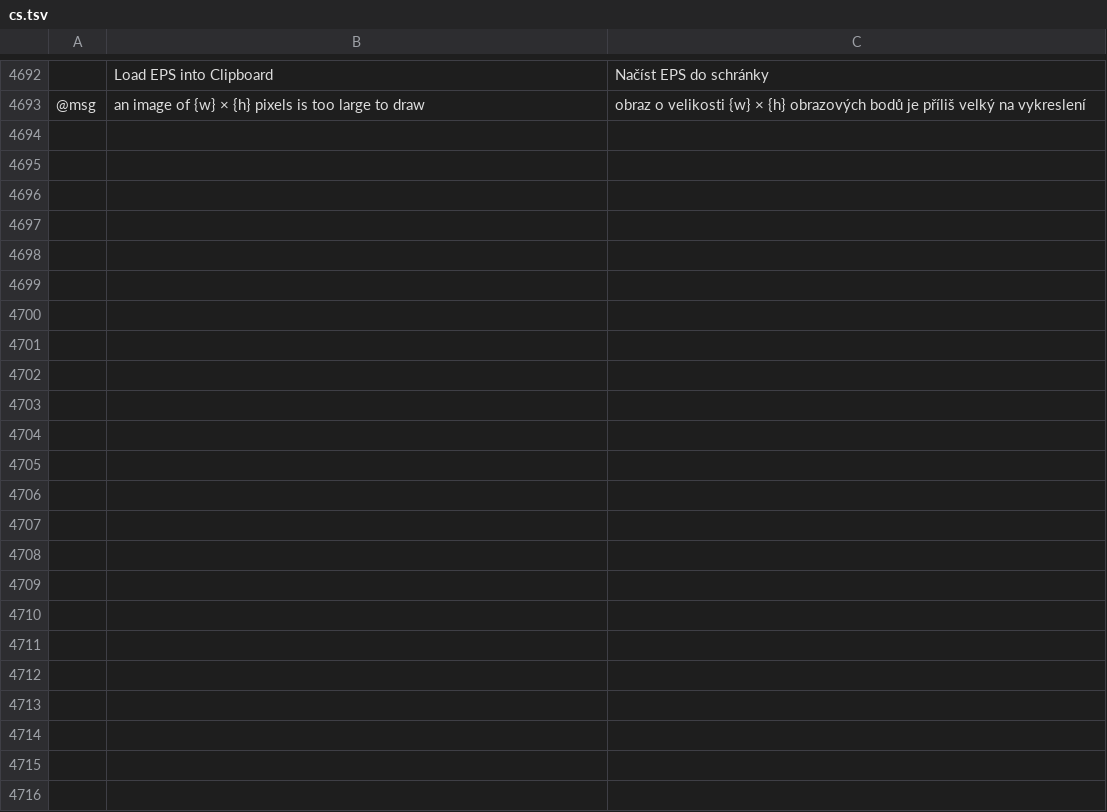
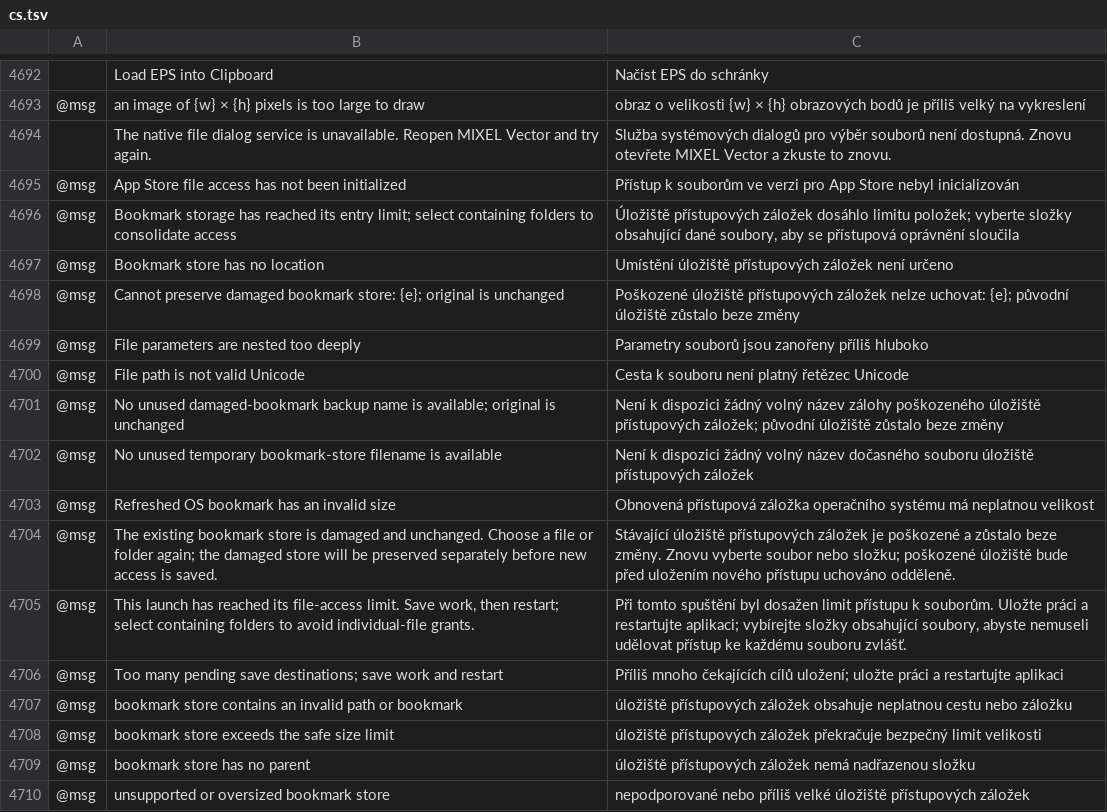
Before and after one commit to jangopeopleV2/mixel-vector, a TSV file: crates/ui-egui/src/i18n/cs.tsv, drawn as a sheet; only a part is shown, gaps mark what is left out; the diff names each change by its address in the sheet, - before the commit and + after, or states it on an @@ line.

```diff
--- a/crates/ui-egui/src/i18n/cs.tsv
+++ b/crates/ui-egui/src/i18n/cs.tsv
+row 4694:  | The native file dialog service is unavailable. Reopen MIXEL Vector and try again. | Služba systémových dialogů pro výběr souborů není dostupná. Znovu otevřete MIXEL Vector a zkuste to znovu.
+row 4695: @msg | App Store file access has not been initialized | Přístup k souborům ve verzi pro App Store nebyl inicializován
+row 4696: @msg | Bookmark storage has reached its entry limit; select containing folders to consolidate access | Úložiště přístupových záložek dosáhlo limitu položek; vyberte složky obsahující dané soubory, aby se přístupová oprávnění sloučila
+row 4697: @msg | Bookmark store has no location | Umístění úložiště přístupových záložek není určeno
+row 4698: @msg | Cannot preserve damaged bookmark store: {e}; original is unchanged | Poškozené úložiště přístupových záložek nelze uchovat: {e}; původní úložiště zůstalo beze změny
+row 4699: @msg | File parameters are nested too deeply | Parametry souborů jsou zanořeny příliš hluboko
+row 4700: @msg | File path is not valid Unicode | Cesta k souboru není platný řetězec Unicode
+row 4701: @msg | No unused damaged-bookmark backup name is available; original is unchanged | Není k dispozici žádný volný název zálohy poškozeného úložiště přístupových záložek; původní úložiště zůstalo beze změny
+row 4702: @msg | No unused temporary bookmark-store filename is available | Není k dispozici žádný volný název dočasného souboru úložiště přístupových záložek
+row 4703: @msg | Refreshed OS bookmark has an invalid size | Obnovená přístupová záložka operačního systému má neplatnou velikost
+row 4704: @msg | The existing bookmark store is damaged and unchanged. Choose a file or folder again; the damaged store will be preserved separately before new access is saved. | Stávající úložiště přístupových záložek je poškozené a zůstalo beze změny. Znovu vyberte soubor nebo složku; poškozené úložiště bude před uložením nového přístupu uchováno odděleně.
+row 4705: @msg | This launch has reached its file-access limit. Save work, then restart; select containing folders to avoid individual-file grants. | Při tomto spuštění byl dosažen limit přístupu k souborům. Uložte práci a restartujte aplikaci; vybírejte složky obsahující soubory, abyste nemuseli udělovat přístup ke každému souboru zvlášť.
+row 4706: @msg | Too many pending save destinations; save work and restart | Příliš mnoho čekajících cílů uložení; uložte práci a restartujte aplikaci
+row 4707: @msg | bookmark store contains an invalid path or bookmark | úložiště přístupových záložek obsahuje neplatnou cestu nebo záložku
+row 4708: @msg | bookmark store exceeds the safe size limit | úložiště přístupových záložek překračuje bezpečný limit velikosti
+row 4709: @msg | bookmark store has no parent | úložiště přístupových záložek nemá nadřazenou složku
+row 4710: @msg | unsupported or oversized bookmark store | nepodporované nebo příliš velké úložiště přístupových záložek
```
Also changed, not shown: crates/ui-egui/src/i18n/de.tsv, crates/ui-egui/src/i18n/hu.tsv, 45 other files.
